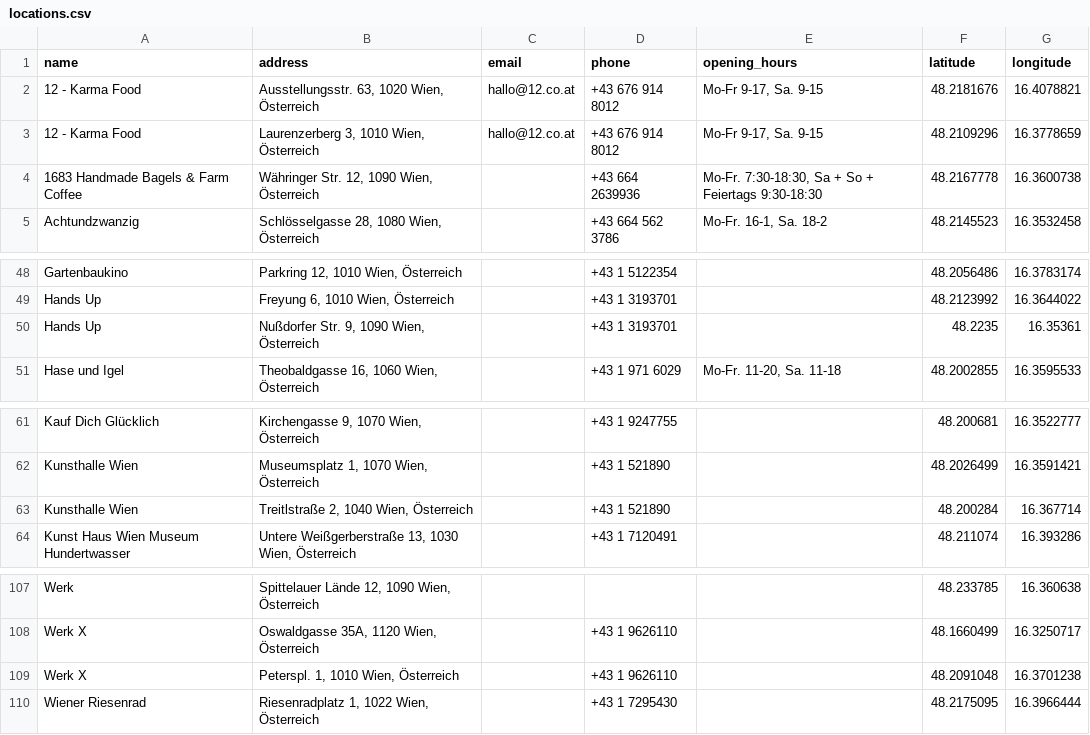
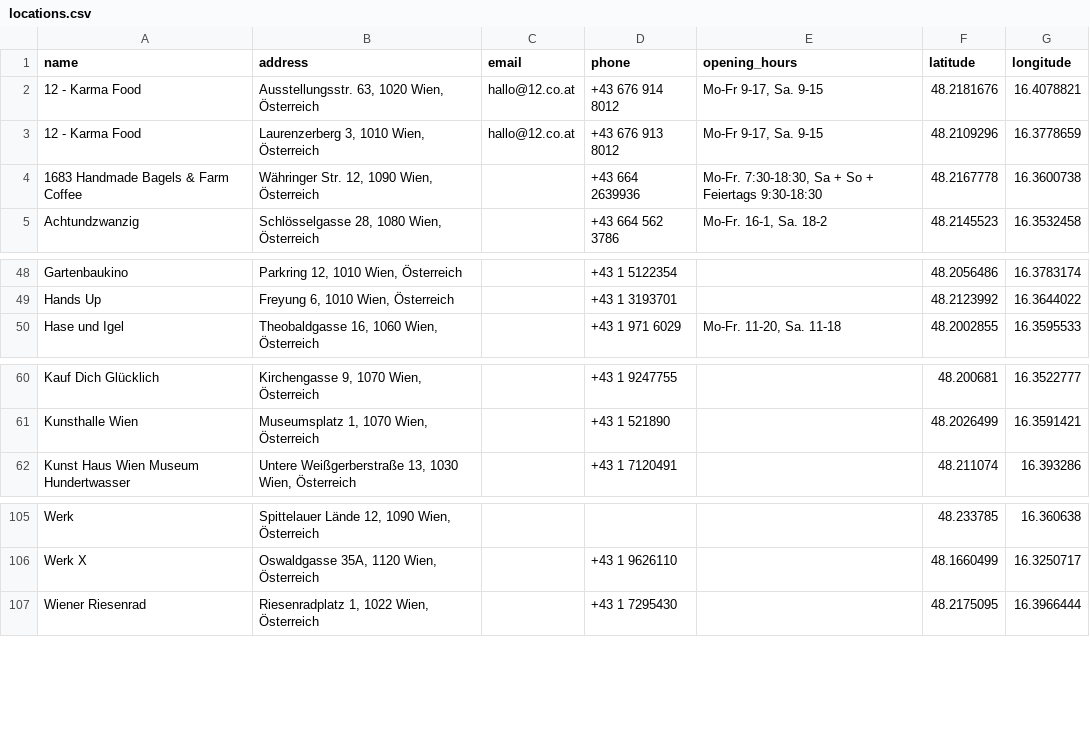
Before and after one commit to Team-LANS/luups-map, a CSV file: data/locations.csv, drawn as a sheet; only a part is shown, gaps mark what is left out.

Commit message:
Fix data up a bit

```diff
--- a/data/locations.csv
+++ b/data/locations.csv
@@ -2,3 +2,3 @@ name                                         | address
 12 - Karma Food                              | Ausstellungsstr. 63, 1020 Wien, Österreich             | hallo@12.co.at                 | +43 676 914 8012   | Mo-Fr 9-17, Sa. 9-15                                             | 48.2181676        | 16.4078821
-12 - Karma Food                              | Laurenzerberg 3, 1010 Wien, Österreich                 | hallo@12.co.at                 | +43 676 914 8012   | Mo-Fr 9-17, Sa. 9-15                                             | 48.2109296        | 16.3778659
+12 - Karma Food                              | Laurenzerberg 3, 1010 Wien, Österreich                 | hallo@12.co.at                 | +43 676 913 8012   | Mo-Fr 9-17, Sa. 9-15                                             | 48.2109296        | 16.3778659
 1683 Handmade Bagels & Farm Coffee           | Währinger Str. 12, 1090 Wien, Österreich               |                                | +43 664 2639936    | Mo-Fr. 7:30-18:30, Sa + So + Feiertags 9:30-18:30                | 48.2167778        | 16.3600738
@@ -49,3 +49,2 @@ Gartenbaukino                                | Parkring 12, 1010 Wien, Österrei
 Hands Up                                     | Freyung 6, 1010 Wien, Österreich                       |                                | +43 1 3193701      |                                                                  | 48.2123992        | 16.3644022
-Hands Up                                     | Nußdorfer Str. 9, 1090 Wien, Österreich                |                                | +43 1 3193701      |                                                                  | 48.2235           | 16.35361
 Hase und Igel                                | Theobaldgasse 16, 1060 Wien, Österreich                |                                | +43 1 971 6029     | Mo-Fr. 11-20, Sa. 11-18                                          | 48.2002855        | 16.3595533
@@ -62,3 +61,2 @@ Kauf Dich Glücklich                          | Kirchengasse 9, 1070 Wien, Öste
 Kunsthalle Wien                              | Museumsplatz 1, 1070 Wien, Österreich                  |                                | +43 1 521890       |                                                                  | 48.2026499        | 16.3591421
-Kunsthalle Wien                              | Treitlstraße 2, 1040 Wien, Österreich                  |                                | +43 1 521890       |                                                                  | 48.200284         | 16.367714
 Kunst Haus Wien Museum Hundertwasser         | Untere Weißgerberstraße 13, 1030 Wien, Österreich      |                                | +43 1 7120491      |                                                                  | 48.211074         | 16.393286
@@ -108,3 +106,2 @@ Werk                                         | Spittelauer Lände 12, 1090 Wien,
 Werk X                                       | Oswaldgasse 35A, 1120 Wien, Österreich                 |                                | +43 1 9626110      |                                                                  | 48.1660499        | 16.3250717
-Werk X                                       | Peterspl. 1, 1010 Wien, Österreich                     |                                | +43 1 9626110      |                                                                  | 48.2091048        | 16.3701238
 Wiener Riesenrad                             | Riesenradplatz 1, 1022 Wien, Österreich                |                                | +43 1 7295430      |                                                                  | 48.2175095        | 16.3966444
```
Also changed, not shown: data/venues.csv.
